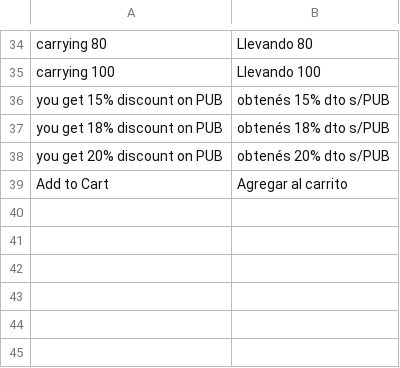
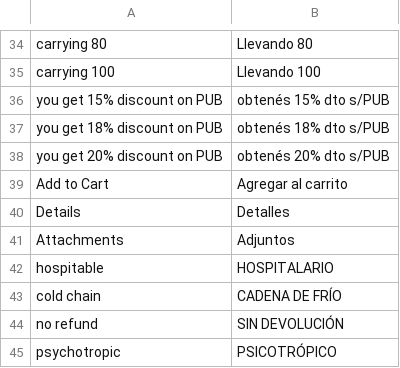
Before and after one commit to jhordyabonia/sumed, a CSV file: app/design/frontend/Pearl/weltpixel_custom/i18n/es_AR.csv, drawn as a sheet; only a part is shown, gaps mark what is left out; the diff names each change by its address in the sheet, - before the commit and + after, or states it on an @@ line.

```diff
--- a/app/design/frontend/Pearl/weltpixel_custom/i18n/es_AR.csv
+++ b/app/design/frontend/Pearl/weltpixel_custom/i18n/es_AR.csv
+row 40: Details | Detalles
+row 41: Attachments | Adjuntos
+row 42: hospitable | HOSPITALARIO
+row 43: cold chain | CADENA DE FRÍO
+row 44: no refund | SIN DEVOLUCIÓN
+row 45: psychotropic | PSICOTRÓPICO
```
Also changed, not shown: 5 other files.
